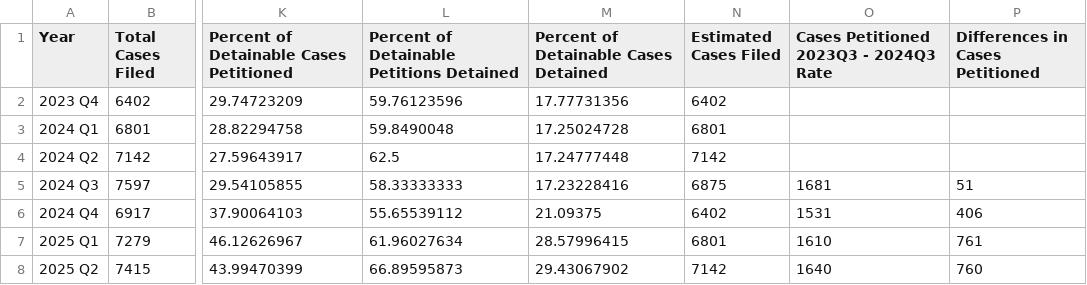
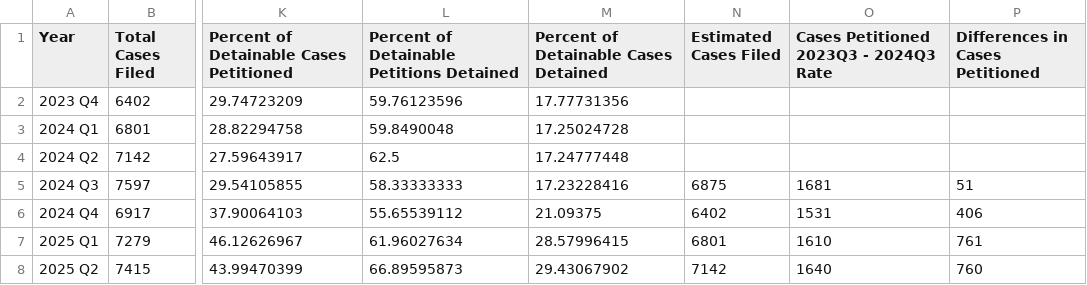
Before and after one commit to dstemenluc/CCJ.Illinois, a CSV file: Chicago Crime Arrest/Pretrial Hearing Outcomes.csv, drawn as a sheet; only a part is shown, gaps mark what is left out; the diff names each change by its address in the sheet, - before the commit and + after, or states it on an @@ line.

Commit message:
Update Pretrial Hearing Outcomes.csv

```diff
--- a/Chicago Crime Arrest/Pretrial Hearing Outcomes.csv
+++ b/Chicago Crime Arrest/Pretrial Hearing Outcomes.csv
-N2 (Estimated Cases Filed): 6402
+N2 (Estimated Cases Filed): (empty)
-N3 (Estimated Cases Filed): 6801
+N3 (Estimated Cases Filed): (empty)
-N4 (Estimated Cases Filed): 7142
+N4 (Estimated Cases Filed): (empty)
```
